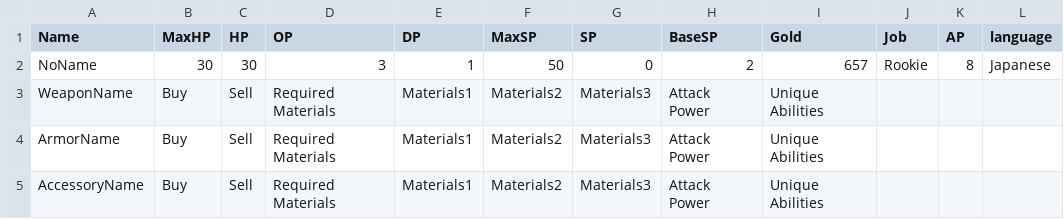
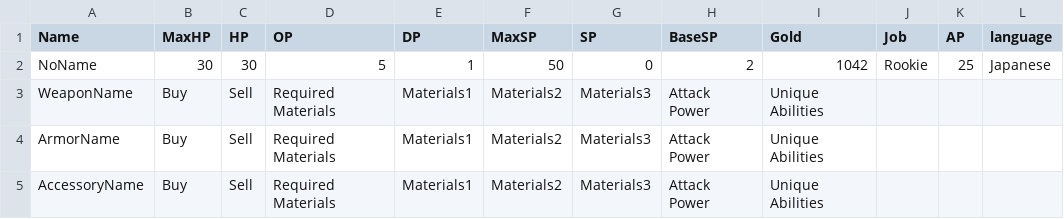
Before and after one commit to yuyuyu2118/golang-TypingApp-ongoing, a CSV file: assets/save/save.csv, drawn as a sheet.

```diff
--- a/assets/save/save.csv
+++ b/assets/save/save.csv
@@ -1,3 +1,3 @@
 Name,MaxHP,HP,OP,DP,MaxSP,SP,BaseSP,Gold,Job,AP,language,
-NoName,30,30,3,1,50,0,2,657,Rookie,8,Japanese,
+NoName,30,30,5,1,50,0,2,1042,Rookie,25,Japanese,
 WeaponName,Buy,Sell,Required Materials,Materials1,Materials2,Materials3,Attack Power,Unique Abilities,,,,
```
Also changed, not shown: 6 other files.
